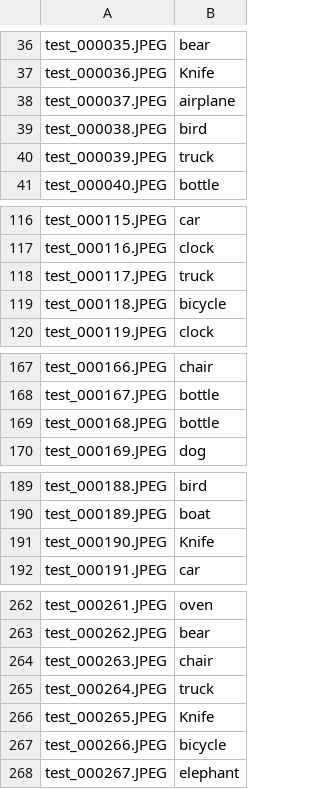
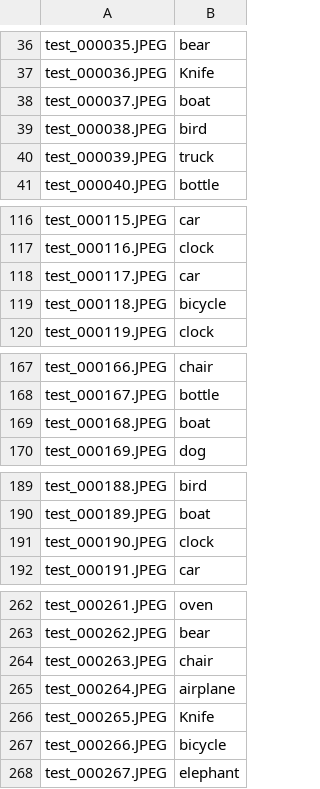
Before and after one commit to PipetteGh/Efficient-Image-Classification-using-Deep-Learning, a CSV file: submission.csv, drawn as a sheet; only a part is shown, gaps mark what is left out; the diff covers the shown part only.

```diff
--- a/submission.csv
+++ b/submission.csv
@@ -37,3 +37,3 @@ test_000035.JPEG,bear
 test_000036.JPEG,Knife
-test_000037.JPEG,airplane
+test_000037.JPEG,boat
 test_000038.JPEG,bird
@@ -117,3 +117,3 @@ test_000115.JPEG,car
 test_000116.JPEG,clock
-test_000117.JPEG,truck
+test_000117.JPEG,car
 test_000118.JPEG,bicycle
@@ -168,3 +168,3 @@ test_000166.JPEG,chair
 test_000167.JPEG,bottle
-test_000168.JPEG,bottle
+test_000168.JPEG,boat
 test_000169.JPEG,dog
@@ -190,3 +190,3 @@ test_000188.JPEG,bird
 test_000189.JPEG,boat
-test_000190.JPEG,Knife
+test_000190.JPEG,clock
 test_000191.JPEG,car
@@ -264,3 +264,3 @@ test_000262.JPEG,bear
 test_000263.JPEG,chair
-test_000264.JPEG,truck
+test_000264.JPEG,airplane
 test_000265.JPEG,Knife
```
Also changed, not shown: 37 edited cells elsewhere in this file.
